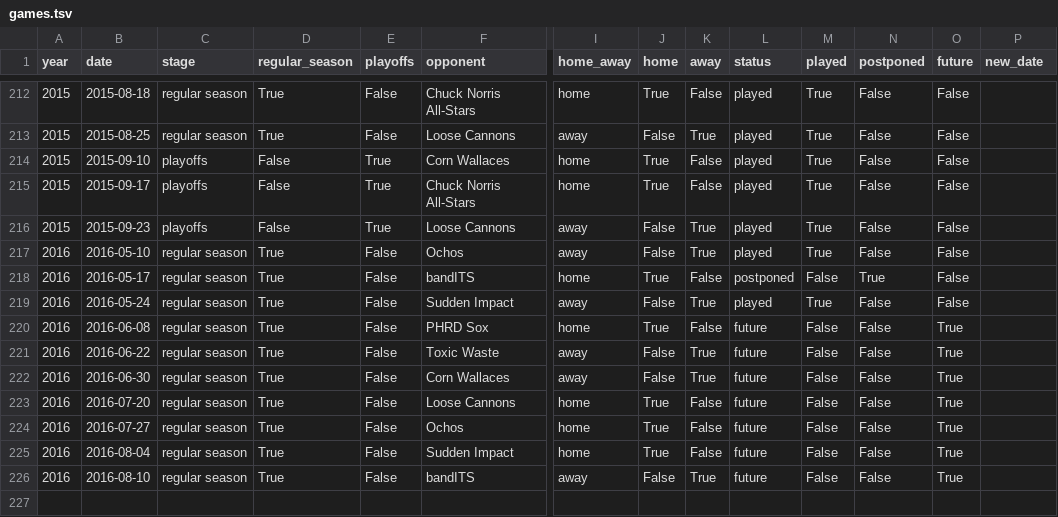
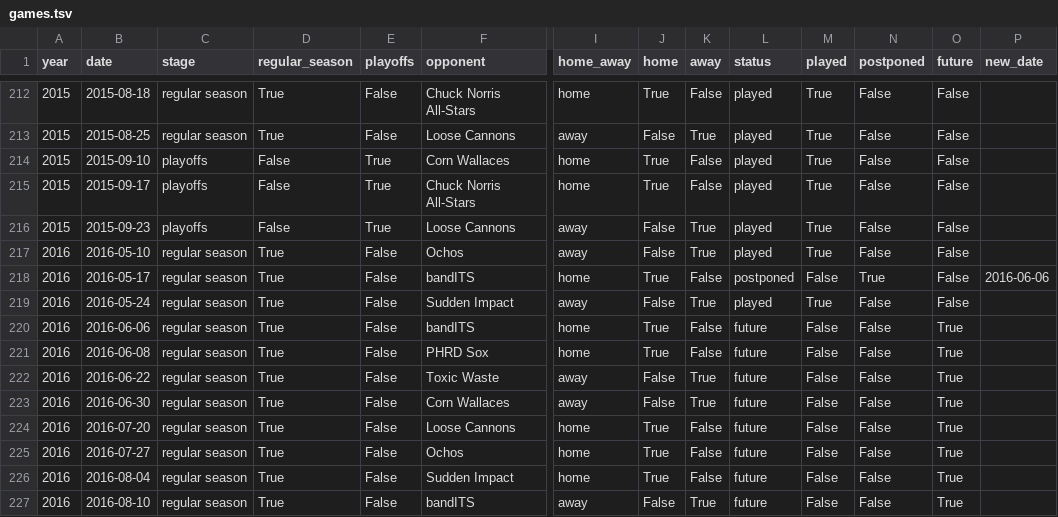
Before and after one commit to standarderrors/standarderrors.github.io, a TSV file: data/games.tsv, drawn as a sheet; only a part is shown, gaps mark what is left out; rows hold the shown columns only; the diff names each change by its address in the sheet, - before the commit and + after, or states it on an @@ line.

Commit message:
Added make-up date for postponed game.

```diff
--- a/data/games.tsv
+++ b/data/games.tsv
-P218 (new_date): (empty)
+P218 (new_date): 2016-06-06
+row 220: 2016 | 2016-06-06 | regular season | True | False | bandITS | home | True | False | future | False | False | True
```
Also changed, not shown: data/games_input.tsv.
